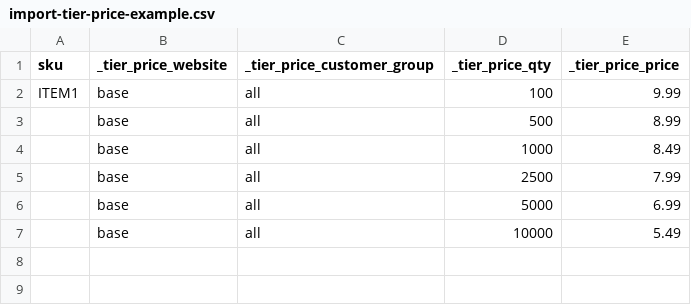
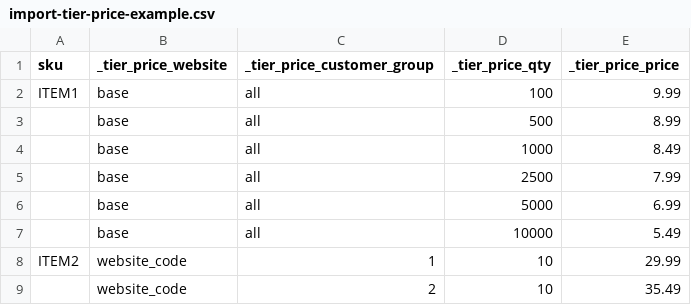
Before and after one commit to fenixn/magento-1-references, a CSV file: import-tier-price-example.csv, drawn as a sheet.

Commit message:
Add files via upload

```diff
--- a/import-tier-price-example.csv
+++ b/import-tier-price-example.csv
@@ -7 +7,3 @@ ITEM1,base,all,100,9.99
 ,base,all,10000,5.49
+ITEM2,website_code,1,10,29.99
+,website_code,2,10,35.49
```
